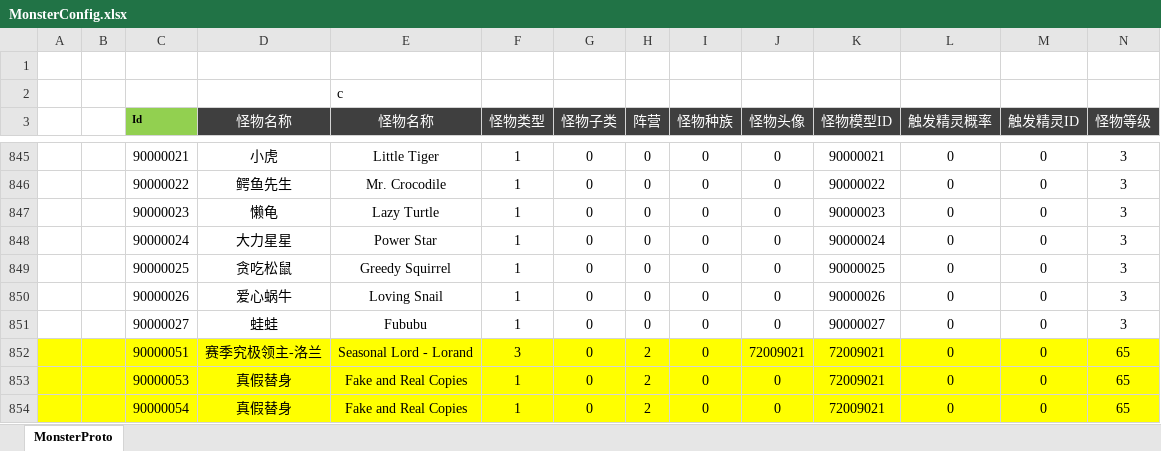
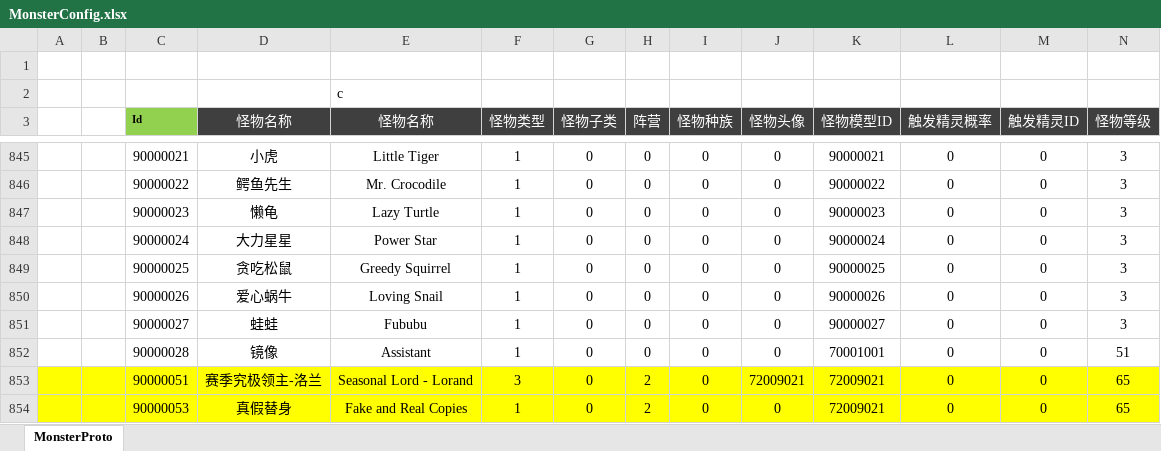
Before and after one commit to csyinghuochong/weijing, an Excel workbook: Excel/MonsterConfig.xlsx, sheet MonsterProto, drawn as a sheet; only a part is shown, gaps mark what is left out; the shorter side is filled out with more unchanged rows; values as stored, in another font and other column widths than the file's, no borders; rows hold the shown columns only; the diff names each change by its address in the sheet, - before the commit and + after, or states it on an @@ line.

```diff
--- a/Excel/MonsterConfig.xlsx (sheet MonsterProto)
+++ b/Excel/MonsterConfig.xlsx (sheet MonsterProto)
+row 852:  |  | 90000028 | 镜像 | Assistant | 1 | 0 | 0 | 0 | 0 | 70001001 | 0 | 0 | 51
```
Also changed, not shown: Excel/SkillBuffConfig.xlsx, Excel/SkillConfig.xlsx, 12 other files.
